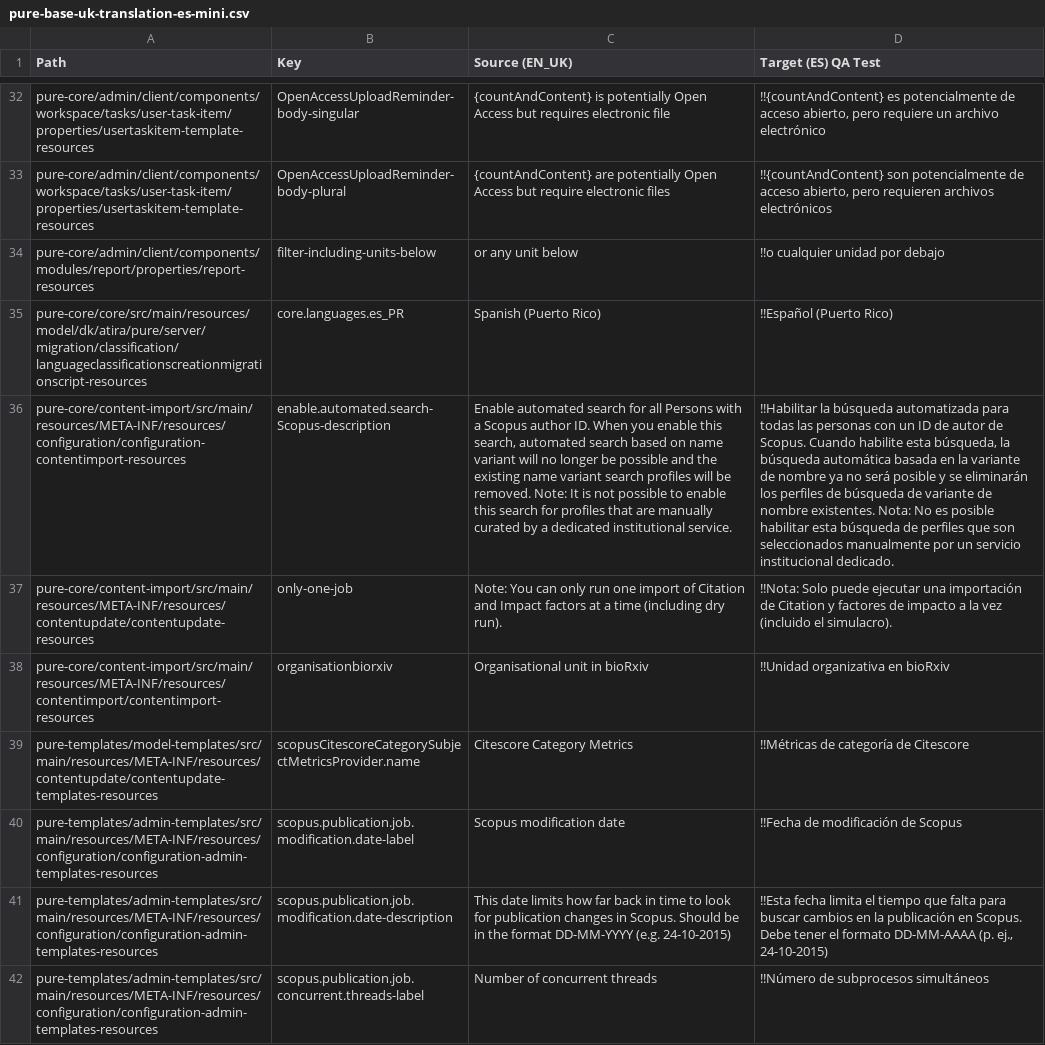
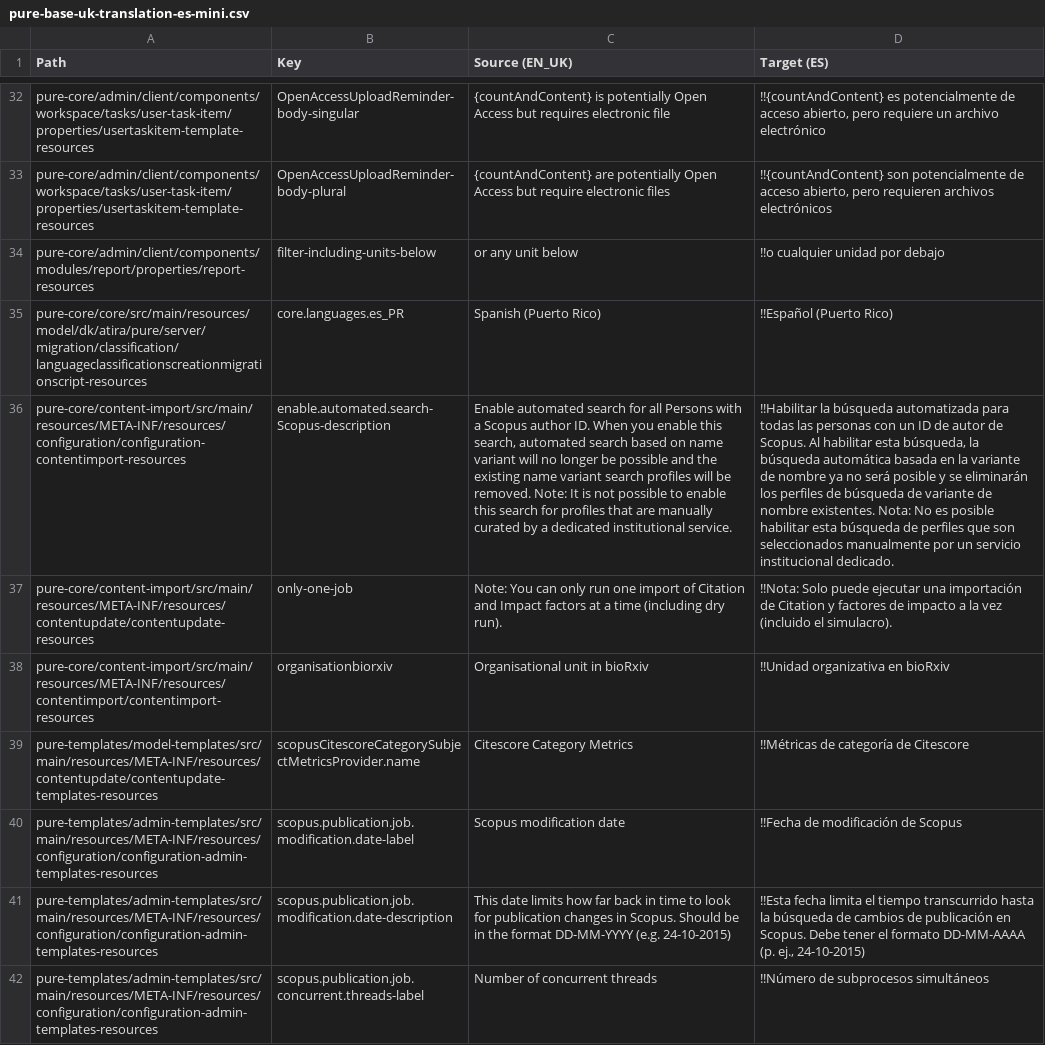
Before and after one commit to topdop80234/GlobalLink_Repository, a CSV file: Custom/es-ES/pure-base-uk-translation-es-mini.csv, drawn as a sheet; only a part is shown, gaps mark what is left out; the diff covers the shown part only; the diff names each change by its address in the sheet, - before the commit and + after, or states it on an @@ line.

```diff
--- a/Custom/es-ES/pure-base-uk-translation-es-mini.csv
+++ b/Custom/es-ES/pure-base-uk-translation-es-mini.csv
-D1: Target (ES) QA Test
+D1: Target (ES)
-D36 (Target (ES)): …de Scopus. Cuando habilite esta búsqueda,…
+D36 (Target (ES)): …de Scopus. Al habilitar esta búsqueda,…
-D41 (Target (ES)): …el tiempo que falta para buscar cambios en la publicación en…
+D41 (Target (ES)): …el tiempo transcurrido hasta la búsqueda de cambios de publicación en…
```
Also changed, not shown: 13 edited cells elsewhere in this file.
